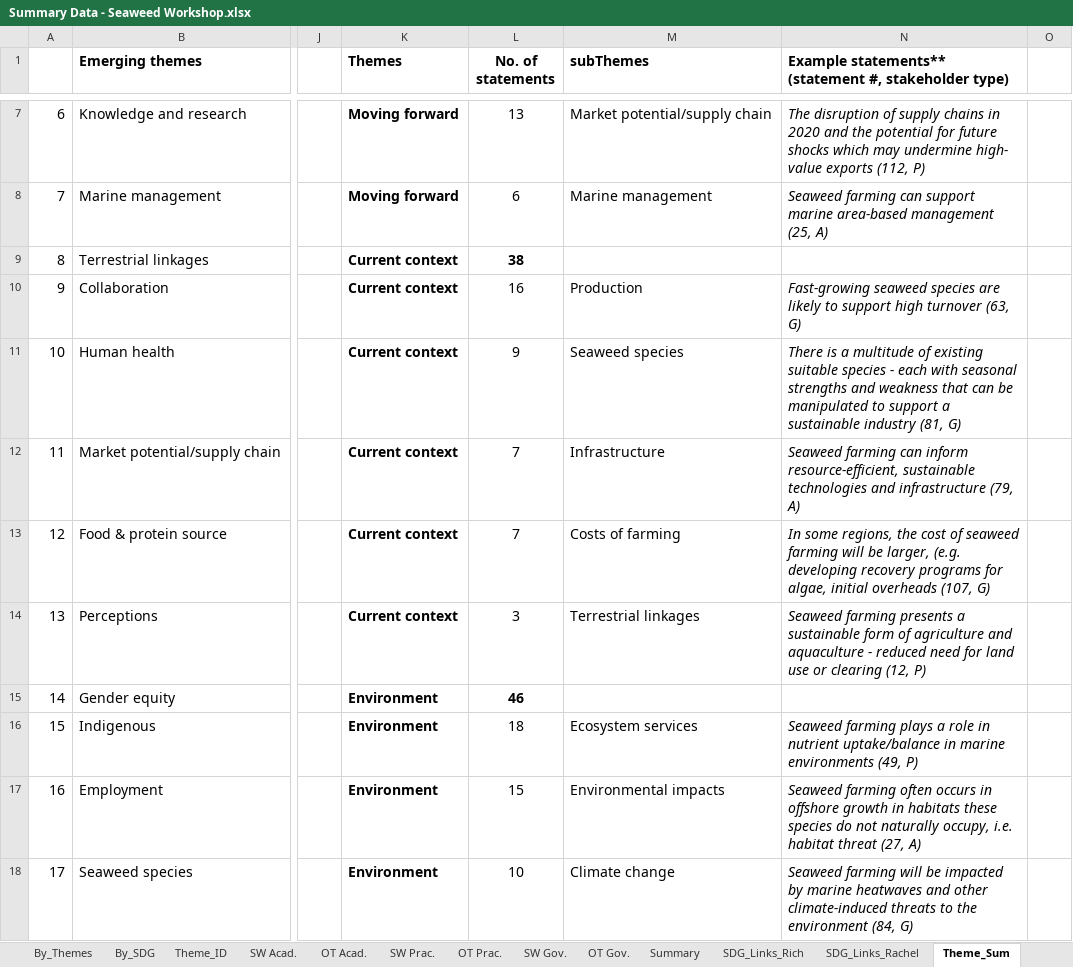
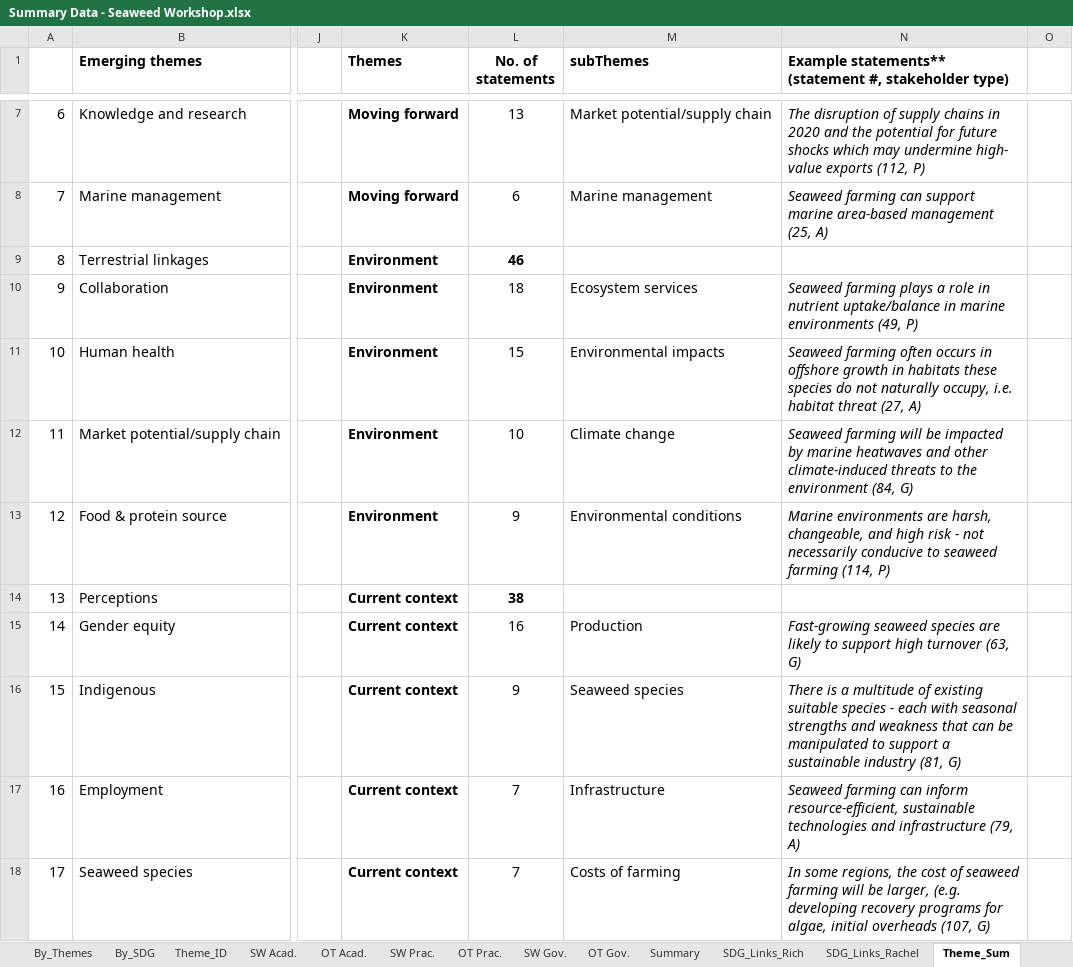
Before and after one commit to s-spillias/sdg-workshop, an Excel workbook: Summary Data - Seaweed Workshop.xlsx, sheet Theme_Sum, drawn as a sheet; only a part is shown, gaps mark what is left out; values as stored, in another font and other column widths than the file's, no borders; charts and pictures not drawn; the diff covers the shown part only; the diff names each change by its address in the sheet, - before the commit and + after, or states it on an @@ line.

```diff
--- a/Summary Data - Seaweed Workshop.xlsx (sheet Theme_Sum)
+++ b/Summary Data - Seaweed Workshop.xlsx (sheet Theme_Sum)
-K9:K13 (Themes): Current context
+K9:K13 (Themes): Environment
-L9 (No. of statements): 38
+L9 (No. of statements): 46
-L10 (No. of statements): 16
+L10 (No. of statements): 18
-M10 (subThemes): Production
+M10 (subThemes): Ecosystem services
-N10: Fast-growing seaweed species are likely to support high turnover (63, G)
+N10: Seaweed farming plays a role in nutrient uptake/balance in marine environments (49, P)
-L11 (No. of statements): 9
+L11 (No. of statements): 15
-M11 (subThemes): Seaweed species
+M11 (subThemes): Environmental impacts
-N11: There is a multitude of existing suitable species - each with seasonal strengths and weakness that can be manipulated to support a sustainable industry (81, G)
+N11: Seaweed farming often occurs in offshore growth in habitats these species do not naturally occupy, i.e. habitat threat (27, A)
-L12 (No. of statements): 7
+L12 (No. of statements): 10
-M12 (subThemes): Infrastructure
+M12 (subThemes): Climate change
-N12: Seaweed farming can inform resource-efficient, sustainable technologies and infrastructure (79, A)
+N12: Seaweed farming will be impacted by marine heatwaves and other climate-induced threats to the environment (84, G)
-L13 (No. of statements): 7
+L13 (No. of statements): 9
-M13 (subThemes): Costs of farming
+M13 (subThemes): Environmental conditions
-N13: In some regions, the cost of seaweed farming will be larger, (e.g. developing recovery programs for algae, initial overheads (107, G)
+N13: Marine environments are harsh, changeable, and high risk - not necessarily conducive to seaweed farming (114, P)
-L14 (No. of statements): 3
+L14 (No. of statements): 38
-L14 bold: off
+L14 bold: on
-M14 (subThemes): Terrestrial linkages
+M14 (subThemes): (empty)
-N14: Seaweed farming presents a sustainable form of agriculture and aquaculture - reduced need for land use or clearing (12, P)
+N14: (empty)
-K15:K18 (Themes): Environment
+K15:K18 (Themes): Current context
-L15 (No. of statements): 46
+L15 (No. of statements): 16
-L15 bold: on
+L15 bold: off
-M15 (subThemes): (empty)
+M15 (subThemes): Production
-N15: (empty)
+N15: Fast-growing seaweed species are likely to support high turnover (63, G)
-L16 (No. of statements): 18
+L16 (No. of statements): 9
-M16 (subThemes): Ecosystem services
+M16 (subThemes): Seaweed species
-N16: Seaweed farming plays a role in nutrient uptake/balance in marine environments (49, P)
+N16: There is a multitude of existing suitable species - each with seasonal strengths and weakness that can be manipulated to support a sustainable industry (81, G)
-L17 (No. of statements): 15
+L17 (No. of statements): 7
-M17 (subThemes): Environmental impacts
+M17 (subThemes): Infrastructure
-N17: Seaweed farming often occurs in offshore growth in habitats these species do not naturally occupy, i.e. habitat threat (27, A)
+N17: Seaweed farming can inform resource-efficient, sustainable technologies and infrastructure (79, A)
-L18 (No. of statements): 10
+L18 (No. of statements): 7
-M18 (subThemes): Climate change
+M18 (subThemes): Costs of farming
-N18: Seaweed farming will be impacted by marine heatwaves and other climate-induced threats to the environment (84, G)
+N18: In some regions, the cost of seaweed farming will be larger, (e.g. developing recovery programs for algae, initial overheads (107, G)
```
Also changed, not shown: 4 edited cells elsewhere in this sheet, 2 other files.
